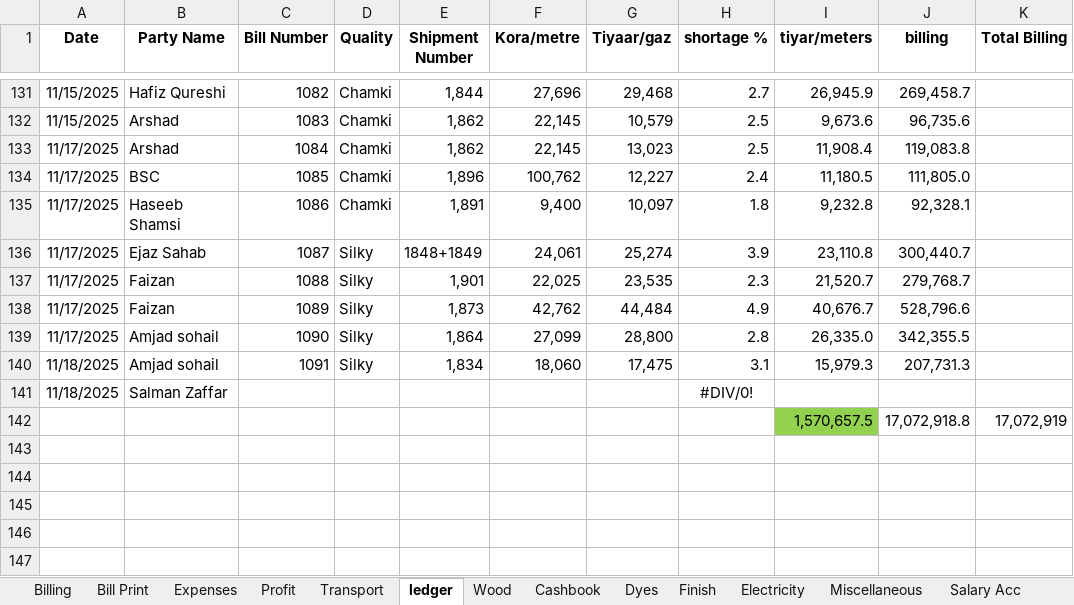
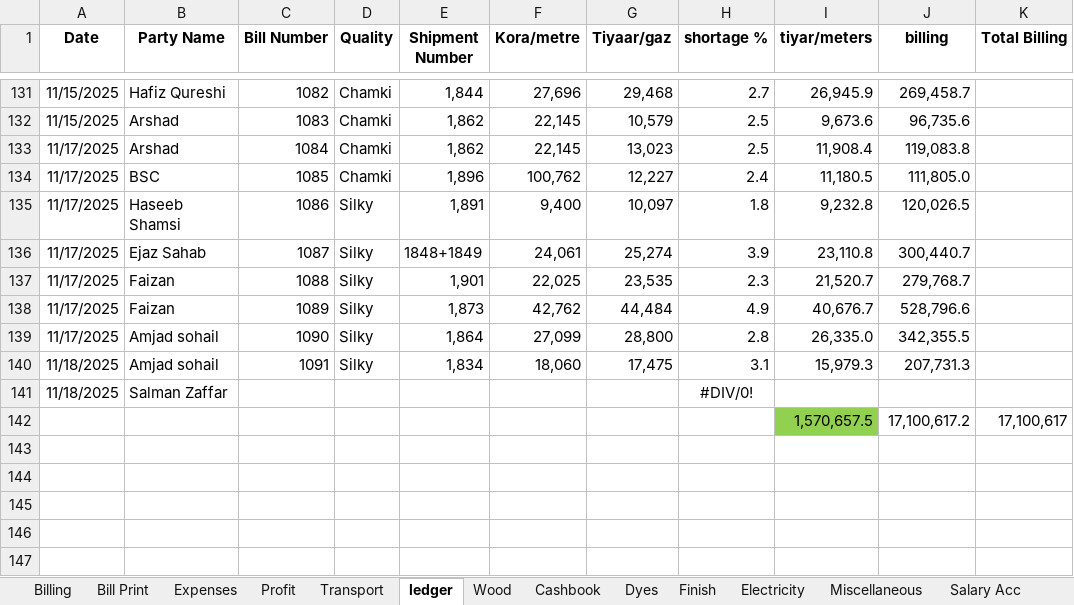
Before and after one commit to omerrazzaq4/AlHamd_Oct, an Excel workbook: Factory_Khata_October.xlsx, sheet ledger, drawn as a sheet; only a part is shown, gaps mark what is left out; values as stored, in another font and other column widths than the file's, no borders; charts and pictures and table styles not drawn; removed rows and columns are numbered as before the commit, all else as after; the diff names each change by its address in the sheet, - before the commit and + after, or states it on an @@ line.

```diff
--- a/Factory_Khata_October.xlsx (sheet ledger)
+++ b/Factory_Khata_October.xlsx (sheet ledger)
-D135 (Quality): Chamki
+D135 (Quality): Silky
-J135 (billing): 92,328.1
+J135 (billing): 120,026.5
-row 142:  |  |  |  |  |  |  |  | 1,570,657.5 | 17,072,918.8 | 17,072,919
+row 142:  |  |  |  |  |  |  |  | 1,570,657.5 | 17,100,617.2 | 17,100,617
```
Also changed, not shown: sheet Billing, sheet Profit, sheet Balance.
